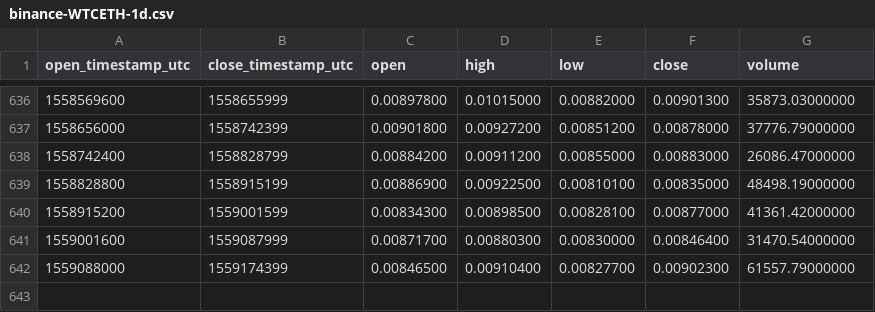
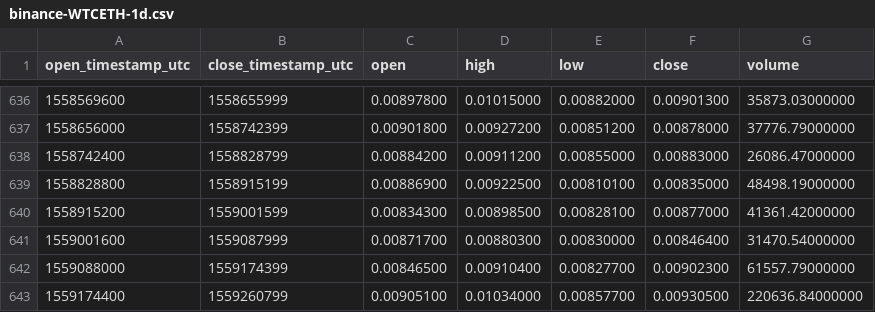
Before and after one commit to cryptobigbro/binance-WTCETH, a CSV file: binance-WTCETH-1d.csv, drawn as a sheet; only a part is shown, gaps mark what is left out; the diff names each change by its address in the sheet, - before the commit and + after, or states it on an @@ line.

Commit message:
Update OHLCV data.

```diff
--- a/binance-WTCETH-1d.csv
+++ b/binance-WTCETH-1d.csv
+row 643: 1559174400 | 1559260799 | 0.00905100 | 0.01034000 | 0.00857700 | 0.00930500 | 220636.84000000
```
Also changed, not shown: 1 other file.
